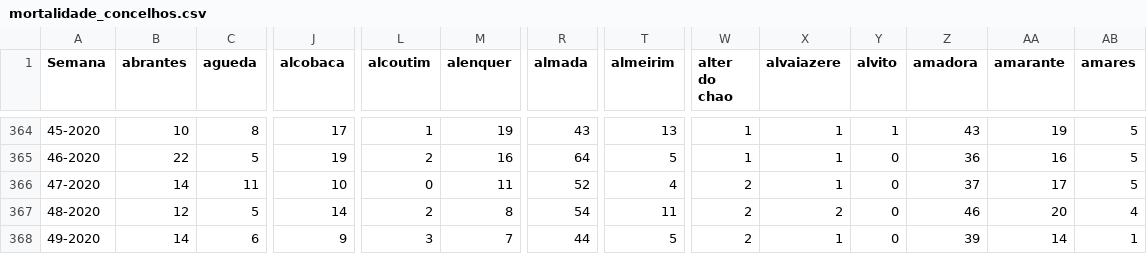
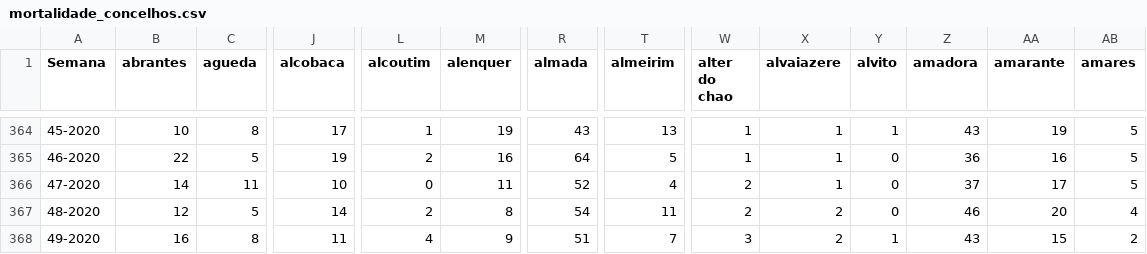
Before and after one commit to dssg-pt/dados-SICOeVM, a CSV file: mortalidade_concelhos.csv, drawn as a sheet; only a part is shown, gaps mark what is left out; the diff covers the shown part only; the diff names each change by its address in the sheet, - before the commit and + after, or states it on an @@ line.

```diff
--- a/mortalidade_concelhos.csv
+++ b/mortalidade_concelhos.csv
-B368 (abrantes): 14
+B368 (abrantes): 16
-C368 (agueda): 6
+C368 (agueda): 8
-J368 (alcobaca): 9
+J368 (alcobaca): 11
-L368 (alcoutim): 3
+L368 (alcoutim): 4
-M368 (alenquer): 7
+M368 (alenquer): 9
-R368 (almada): 44
+R368 (almada): 51
-T368 (almeirim): 5
+T368 (almeirim): 7
-W368 (alter do chao): 2
+W368 (alter do chao): 3
-X368 (alvaiazere): 1
+X368 (alvaiazere): 2
-Y368 (alvito): 0
+Y368 (alvito): 1
-Z368 (amadora): 39
+Z368 (amadora): 43
-AA368 (amarante): 14
+AA368 (amarante): 15
-AB368 (amares): 1
+AB368 (amares): 2
```
Also changed, not shown: 130 edited cells elsewhere in this file, 3 other files.
